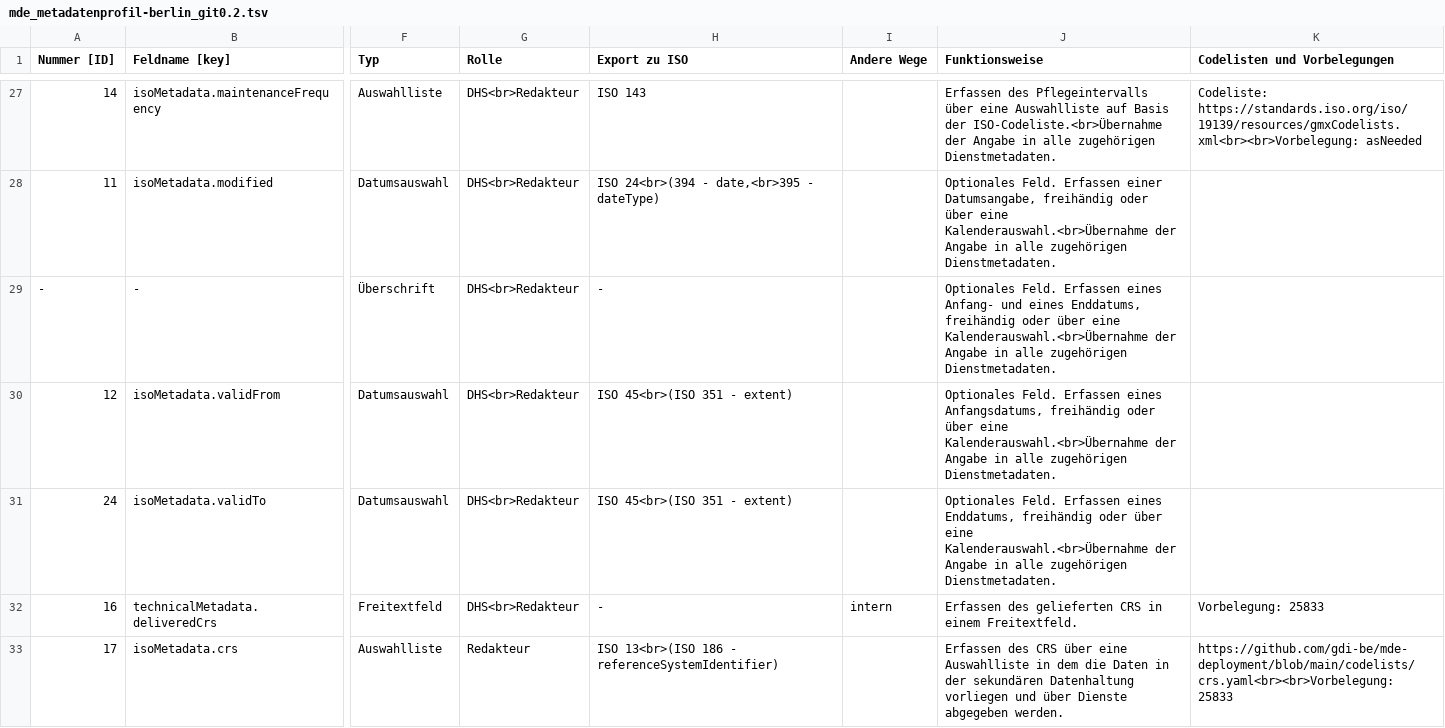
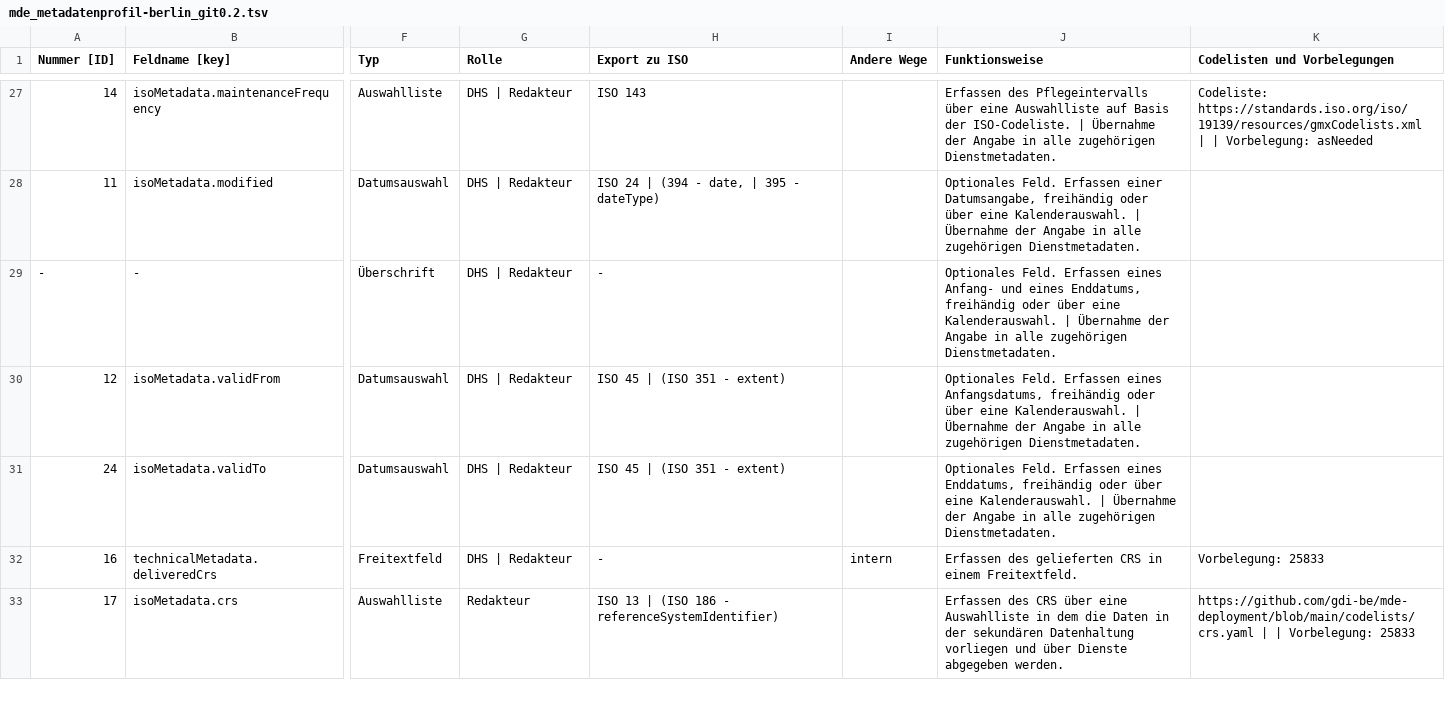
Before and after one commit to gdi-be/metadatenprofil-berlin, a TSV file: doc_exports/tables/mde_metadatenprofil-berlin_git0.2.tsv, drawn as a sheet; only a part is shown, gaps mark what is left out; the diff covers the shown part only; the diff names each change by its address in the sheet, - before the commit and + after, or states it on an @@ line.

```diff
--- a/doc_exports/tables/mde_metadatenprofil-berlin_git0.2.tsv
+++ b/doc_exports/tables/mde_metadatenprofil-berlin_git0.2.tsv
-G27:G32 (Rolle): DHS<br>Redakteur
+G27:G32 (Rolle): DHS | Redakteur
-J27 (Funktionsweise): …Basis der ISO-Codeliste.<br>Übernahme der Angabe…
+J27 (Funktionsweise): …Basis der ISO-Codeliste. | Übernahme der Angabe…
-K27 (Codelisten und Vorbelegungen): Codeliste: https://standards.iso.org/iso/19139/resources/gmxCodelists.xml<br><br>Vorbelegung: asNeeded
+K27 (Codelisten und Vorbelegungen): Codeliste: https://standards.iso.org/iso/19139/resources/gmxCodelists.xml | | Vorbelegung: asNeeded
-H28 (Export zu ISO): ISO 24<br>(394 - date,<br>395 - dateType)
+H28 (Export zu ISO): ISO 24 | (394 - date, | 395 - dateType)
-J28 (Funktionsweise): …über eine Kalenderauswahl.<br>Übernahme der Angabe…
+J28 (Funktionsweise): …über eine Kalenderauswahl. | Übernahme der Angabe…
-J29 (Funktionsweise): …über eine Kalenderauswahl.<br>Übernahme der Angabe…
+J29 (Funktionsweise): …über eine Kalenderauswahl. | Übernahme der Angabe…
-H30:H31 (Export zu ISO): ISO 45<br>(ISO 351 - extent)
+H30:H31 (Export zu ISO): ISO 45 | (ISO 351 - extent)
-J30 (Funktionsweise): …über eine Kalenderauswahl.<br>Übernahme der Angabe…
+J30 (Funktionsweise): …über eine Kalenderauswahl. | Übernahme der Angabe…
-J31 (Funktionsweise): …über eine Kalenderauswahl.<br>Übernahme der Angabe…
+J31 (Funktionsweise): …über eine Kalenderauswahl. | Übernahme der Angabe…
-H33 (Export zu ISO): ISO 13<br>(ISO 186 -…
+H33 (Export zu ISO): ISO 13 | (ISO 186 -…
-K33 (Codelisten und Vorbelegungen): https://github.com/gdi-be/mde-deployment/blob/main/codelists/crs.yaml<br><br>Vorbelegung: 25833
+K33 (Codelisten und Vorbelegungen): https://github.com/gdi-be/mde-deployment/blob/main/codelists/crs.yaml | | Vorbelegung: 25833
```
Also changed, not shown: 133 edited cells elsewhere in this file.
